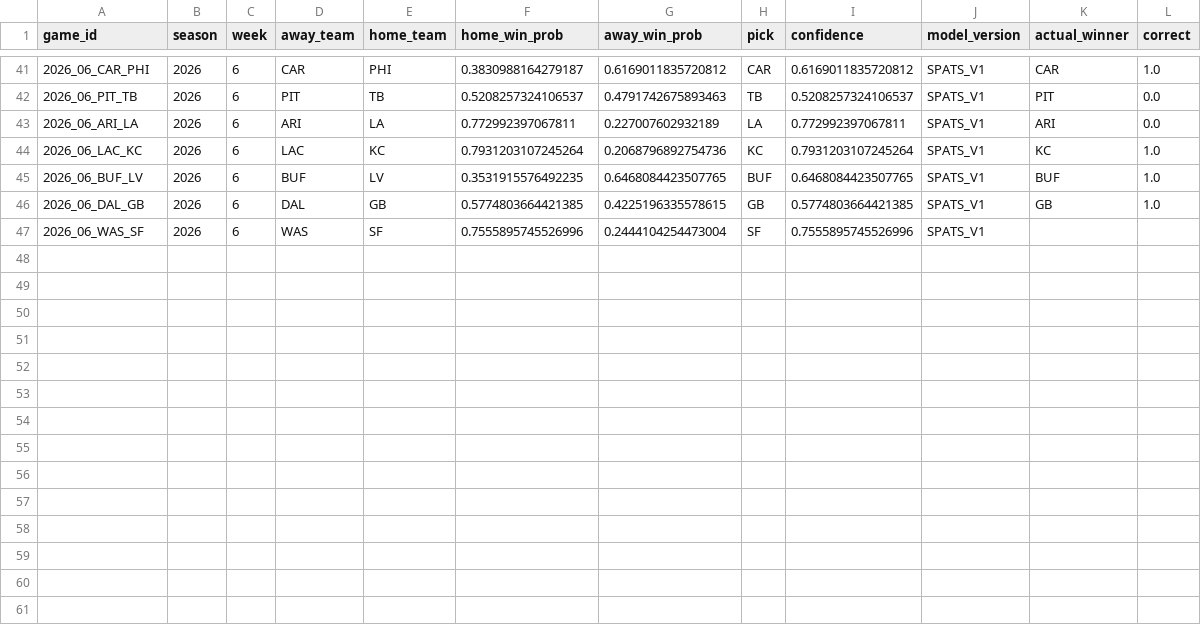
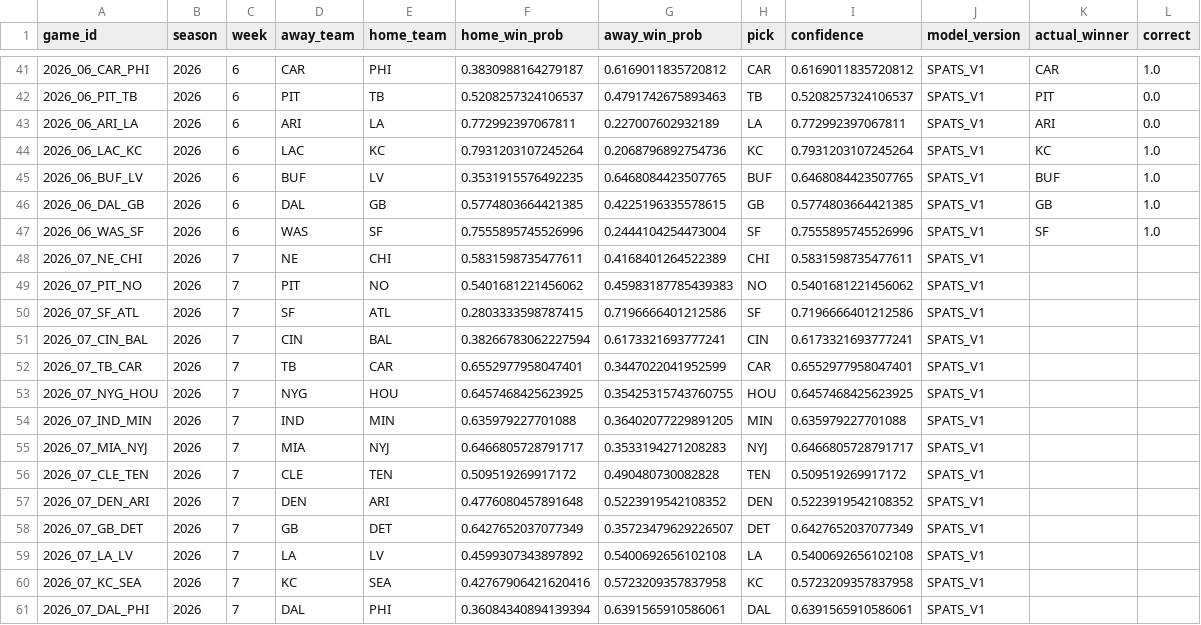
Before and after one commit to capitalareabasketballnetwork-cmyk/SPATS-NFL-MODEL, a CSV file: live/season_predictions.csv, drawn as a sheet; only a part is shown, gaps mark what is left out.

```diff
--- a/live/season_predictions.csv
+++ b/live/season_predictions.csv
@@ -46,2 +46,16 @@ game_id,season,week,away_team,home_team,home_win_prob,away_win_prob,pick,confide
 2026_06_DAL_GB,2026,6,DAL,GB,0.5774803664421385,0.4225196335578615,GB,0.5774803664421385,SPATS_V1,GB,1.0
-2026_06_WAS_SF,2026,6,WAS,SF,0.7555895745526996,0.2444104254473004,SF,0.7555895745526996,SPATS_V1,,
+2026_06_WAS_SF,2026,6,WAS,SF,0.7555895745526996,0.2444104254473004,SF,0.7555895745526996,SPATS_V1,SF,1.0
+2026_07_NE_CHI,2026,7,NE,CHI,0.5831598735477611,0.4168401264522389,CHI,0.5831598735477611,SPATS_V1,,
+2026_07_PIT_NO,2026,7,PIT,NO,0.5401681221456062,0.45983187785439383,NO,0.5401681221456062,SPATS_V1,,
+2026_07_SF_ATL,2026,7,SF,ATL,0.2803333598787415,0.7196666401212586,SF,0.7196666401212586,SPATS_V1,,
+2026_07_CIN_BAL,2026,7,CIN,BAL,0.38266783062227594,0.6173321693777241,CIN,0.6173321693777241,SPATS_V1,,
+2026_07_TB_CAR,2026,7,TB,CAR,0.6552977958047401,0.3447022041952599,CAR,0.6552977958047401,SPATS_V1,,
+2026_07_NYG_HOU,2026,7,NYG,HOU,0.6457468425623925,0.35425315743760755,HOU,0.6457468425623925,SPATS_V1,,
+2026_07_IND_MIN,2026,7,IND,MIN,0.635979227701088,0.36402077229891205,MIN,0.635979227701088,SPATS_V1,,
+2026_07_MIA_NYJ,2026,7,MIA,NYJ,0.6466805728791717,0.3533194271208283,NYJ,0.6466805728791717,SPATS_V1,,
+2026_07_CLE_TEN,2026,7,CLE,TEN,0.509519269917172,0.490480730082828,TEN,0.509519269917172,SPATS_V1,,
+2026_07_DEN_ARI,2026,7,DEN,ARI,0.4776080457891648,0.5223919542108352,DEN,0.5223919542108352,SPATS_V1,,
+2026_07_GB_DET,2026,7,GB,DET,0.6427652037077349,0.35723479629226507,DET,0.6427652037077349,SPATS_V1,,
+2026_07_LA_LV,2026,7,LA,LV,0.4599307343897892,0.5400692656102108,LA,0.5400692656102108,SPATS_V1,,
+2026_07_KC_SEA,2026,7,KC,SEA,0.42767906421620416,0.5723209357837958,KC,0.5723209357837958,SPATS_V1,,
+2026_07_DAL_PHI,2026,7,DAL,PHI,0.36084340894139394,0.6391565910586061,DAL,0.6391565910586061,SPATS_V1,,
```
Also changed, not shown: live/current_team_profiles.csv, live/upcoming_predictions.csv, 1 other file.
